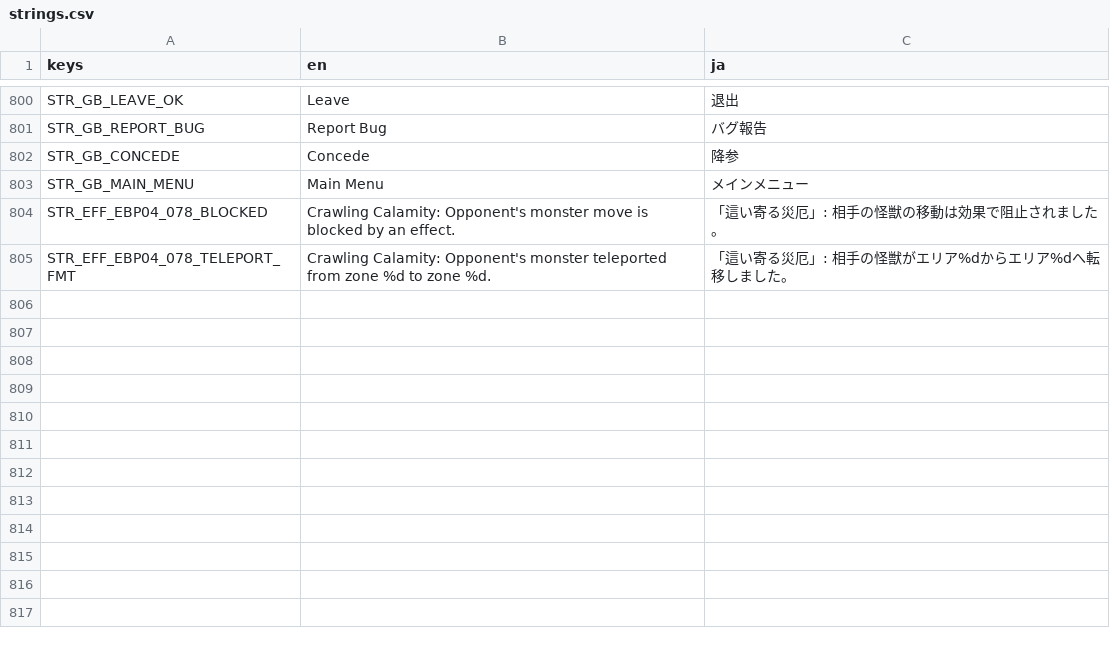
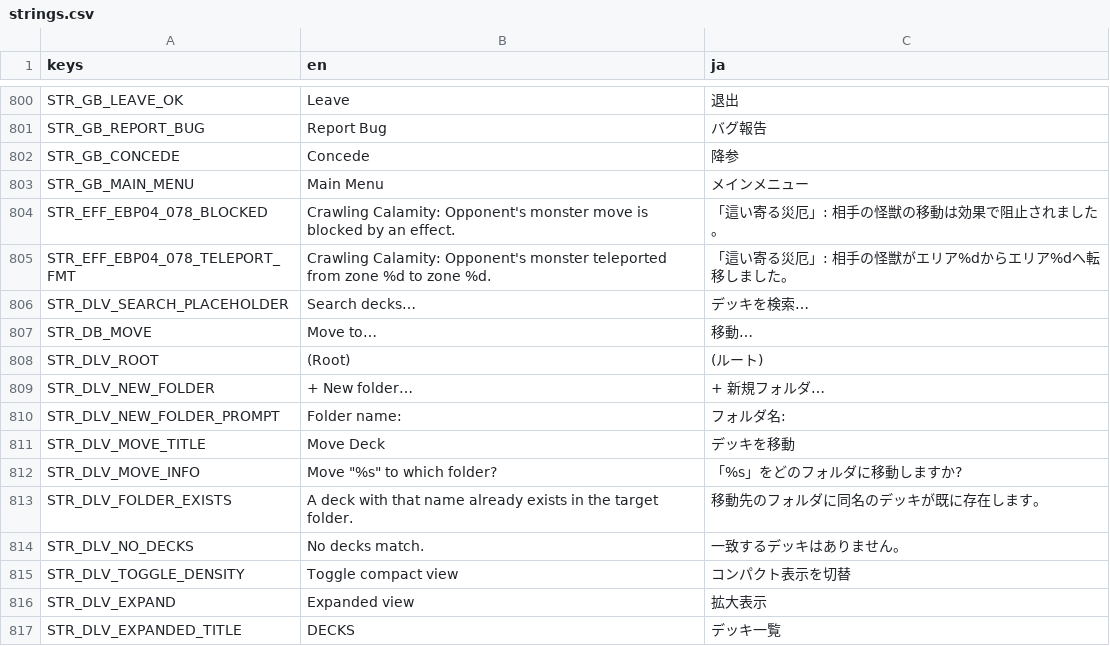
Before and after one commit to hunterdurbin/godzilla-sim, a CSV file: translations/strings.csv, drawn as a sheet; only a part is shown, gaps mark what is left out; the diff names each change by its address in the sheet, - before the commit and + after, or states it on an @@ line.

```diff
--- a/translations/strings.csv
+++ b/translations/strings.csv
+row 806: STR_DLV_SEARCH_PLACEHOLDER | Search decks… | デッキを検索…
+row 807: STR_DB_MOVE | Move to… | 移動…
+row 808: STR_DLV_ROOT | (Root) | (ルート)
+row 809: STR_DLV_NEW_FOLDER | + New folder… | + 新規フォルダ…
+row 810: STR_DLV_NEW_FOLDER_PROMPT | Folder name: | フォルダ名:
+row 811: STR_DLV_MOVE_TITLE | Move Deck | デッキを移動
+row 812: STR_DLV_MOVE_INFO | Move "%s" to which folder? | 「%s」をどのフォルダに移動しますか?
+row 813: STR_DLV_FOLDER_EXISTS | A deck with that name already exists in the target folder. | 移動先のフォルダに同名のデッキが既に存在します。
+row 814: STR_DLV_NO_DECKS | No decks match. | 一致するデッキはありません。
+row 815: STR_DLV_TOGGLE_DENSITY | Toggle compact view | コンパクト表示を切替
+row 816: STR_DLV_EXPAND | Expanded view | 拡大表示
+row 817: STR_DLV_EXPANDED_TITLE | DECKS | デッキ一覧
```
Also changed, not shown: 16 other files.
